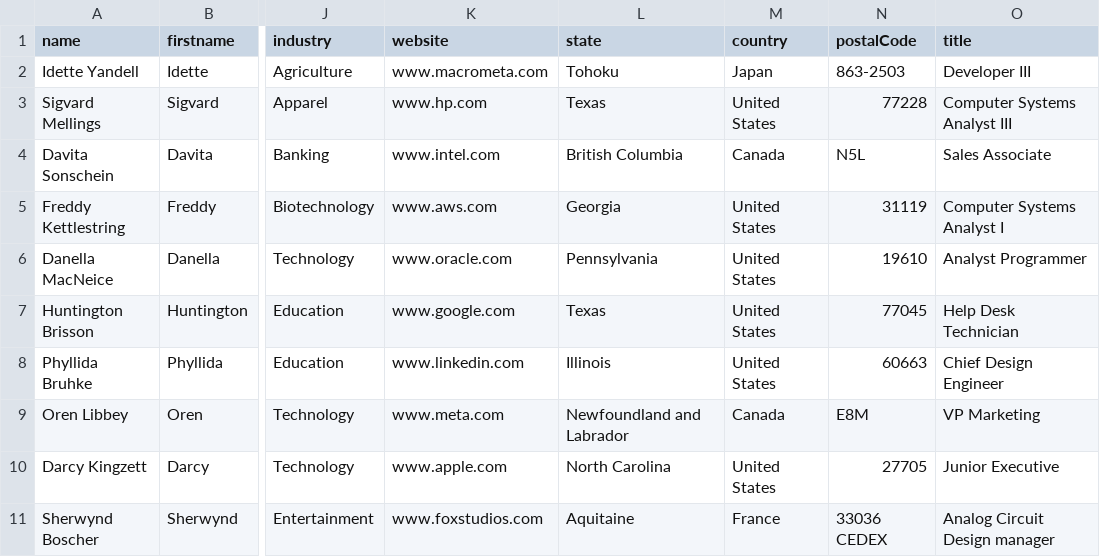
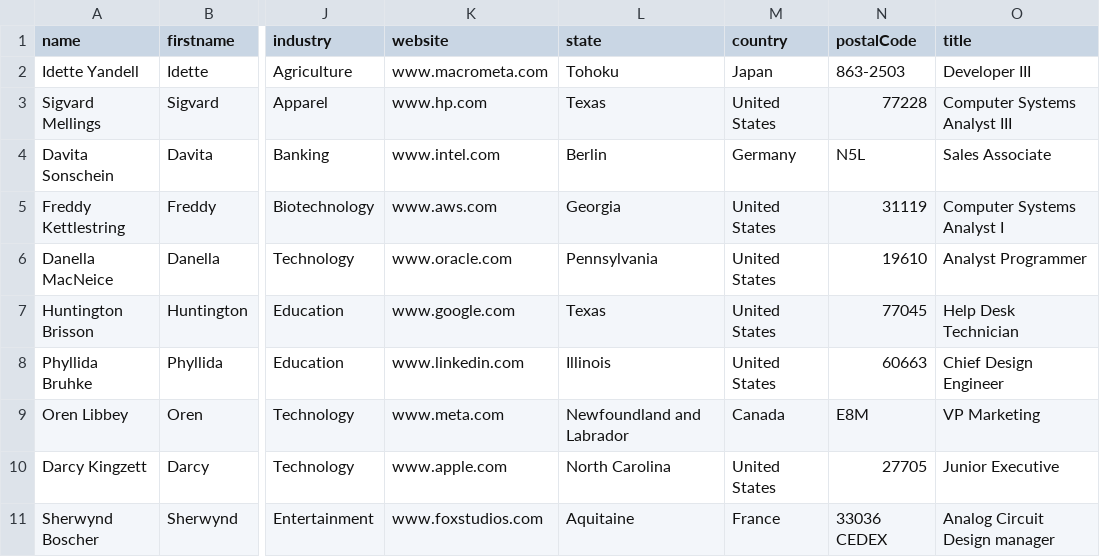
Before and after one commit to oddlittlebird/docs-1, a CSV file: docs/demos/datasets/sf-pii-users.csv, drawn as a sheet; only a part is shown, gaps mark what is left out; the diff names each change by its address in the sheet, - before the commit and + after, or states it on an @@ line.

Commit message:
updated salesforce pii demo

```diff
--- a/docs/demos/datasets/sf-pii-users.csv
+++ b/docs/demos/datasets/sf-pii-users.csv
-L4 (state): British Columbia
+L4 (state): Berlin
-M4 (country): Canada
+M4 (country): Germany
```
